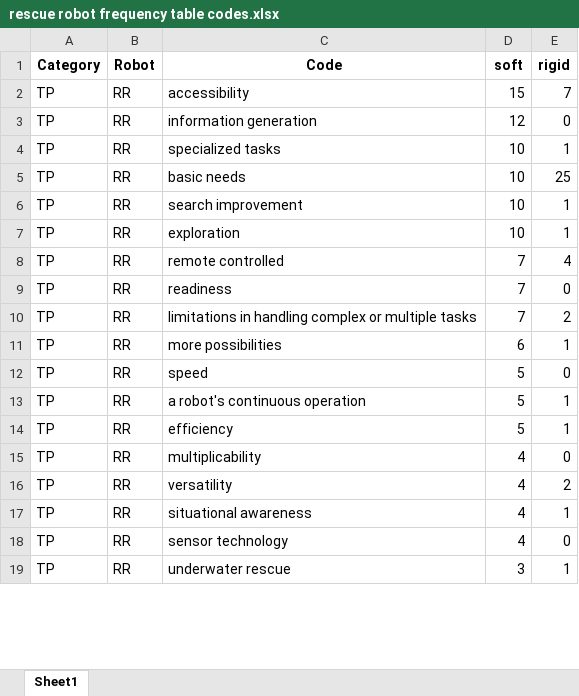
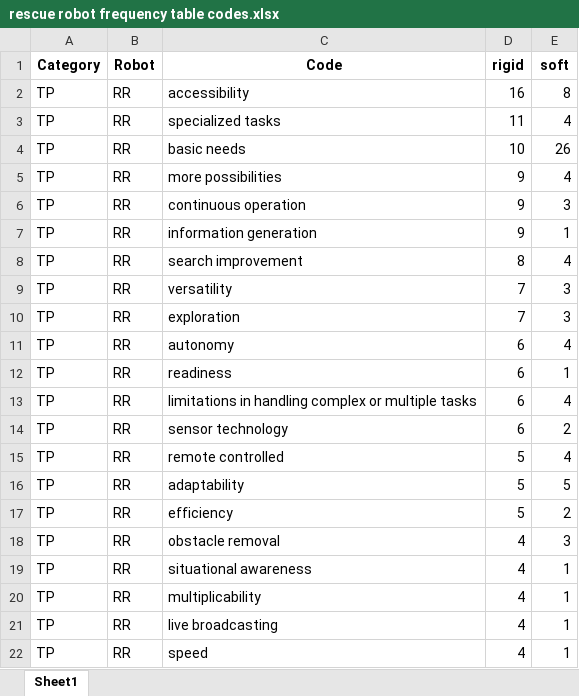
Before and after one commit to FennStatistics/Article_SoftRobotIntervention, an Excel workbook: Analyses/main study - LLM/output/G3/rescue robot frequency table codes.xlsx, sheet Sheet1, drawn as a sheet; only a part is shown; the shorter side is filled out with more unchanged rows; values as stored, in another font and other column widths than the file's, no borders; removed rows and columns are numbered as before the commit, all else as after; the diff covers the shown part only; the diff names each change by its address in the sheet, - before the commit and + after, or states it on an @@ line.

```diff
--- a/Analyses/main study - LLM/output/G3/rescue robot frequency table codes.xlsx (sheet Sheet1)
+++ b/Analyses/main study - LLM/output/G3/rescue robot frequency table codes.xlsx (sheet Sheet1)
-D1: soft
+D1: rigid
-E1: rigid
+E1: soft
-D2 (rigid): 15
+D2 (rigid): 16
-E2 (soft): 7
+E2 (soft): 8
-row 3: TP | RR | information generation | 12 | 0
-D3 (rigid): 10
+D3 (rigid): 11
-E3 (soft): 1
+E3 (soft): 4
-E4 (soft): 25
+E4 (soft): 26
+row 5: TP | RR | more possibilities | 9 | 4
+row 6: TP | RR | continuous operation | 9 | 3
+row 7: TP | RR | information generation | 9 | 1
-D8 (rigid): 10
+D8 (rigid): 8
-E8 (soft): 1
+E8 (soft): 4
+row 9: TP | RR | versatility | 7 | 3
-D10 (rigid): 10
+D10 (rigid): 7
-E10 (soft): 1
+E10 (soft): 3
-C11 (Code): remote controlled
+C11 (Code): autonomy
-D11:D13 (rigid): 7
+D11:D13 (rigid): 6
-E12 (soft): 0
+E12 (soft): 1
-E13 (soft): 2
+E13 (soft): 4
-C14 (Code): more possibilities
+C14 (Code): sensor technology
-E14 (soft): 1
+E14 (soft): 2
-C15 (Code): speed
+C15 (Code): remote controlled
-E15 (soft): 0
+E15 (soft): 4
-C16 (Code): a robot's continuous operation
+C16 (Code): adaptability
-E16 (soft): 1
+E16 (soft): 5
-E17 (soft): 1
+E17 (soft): 2
-row 15: TP | RR | multiplicability | 4 | 0
-C18 (Code): versatility
+C18 (Code): obstacle removal
-E18 (soft): 2
+E18 (soft): 3
+row 20: TP | RR | multiplicability | 4 | 1
-C21 (Code): sensor technology
+C21 (Code): live broadcasting
-E21 (soft): 0
+E21 (soft): 1
+row 22: TP | RR | speed | 4 | 1
```
Also changed, not shown: 17 added rows, 21 removed rows and 80 edited cells elsewhere in this sheet, Analyses/main study - LLM/create tables, graphics G3/outputs/RR_codes_complete.xlsx, Analyses/main study - LLM/create tables, graphics G3/outputs/RR_codes_first20.xlsx, 41 other files.
